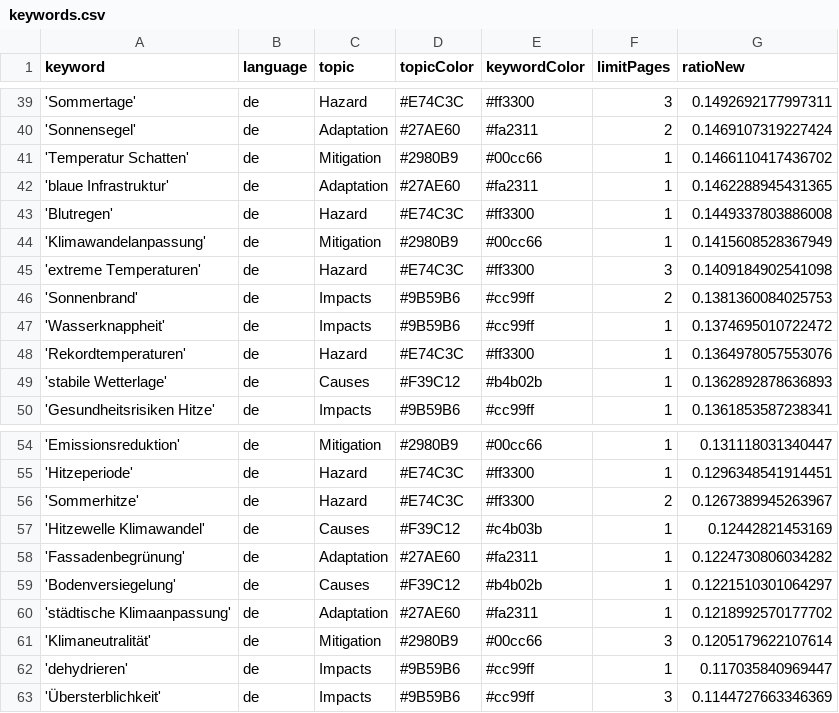
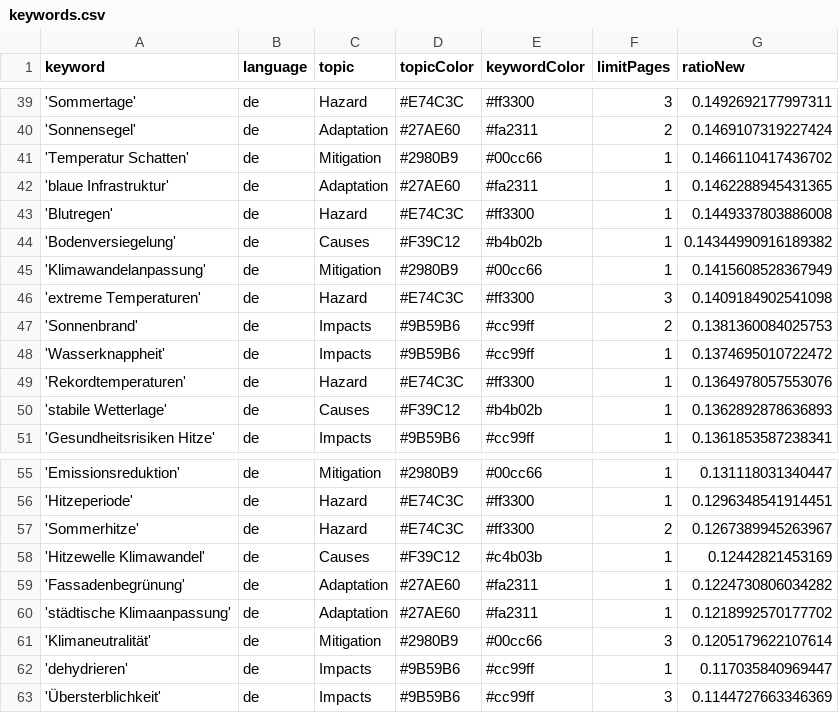
Before and after one commit to hannak555-news/heatIsComing, a CSV file: keywords.csv, drawn as a sheet; only a part is shown, gaps mark what is left out; removed rows and columns are numbered as before the commit, all else as after; the diff names each change by its address in the sheet, - before the commit and + after, or states it on an @@ line.

```diff
--- a/keywords.csv
+++ b/keywords.csv
+row 44: 'Bodenversiegelung' | de | Causes | #F39C12 | #b4b02b | 1 | 0.14344990916189382
-row 59: 'Bodenversiegelung' | de | Causes | #F39C12 | #b4b02b | 1 | 0.1221510301064297
```
Also changed, not shown: csv/news_2026_07.csv, 1 other file.
